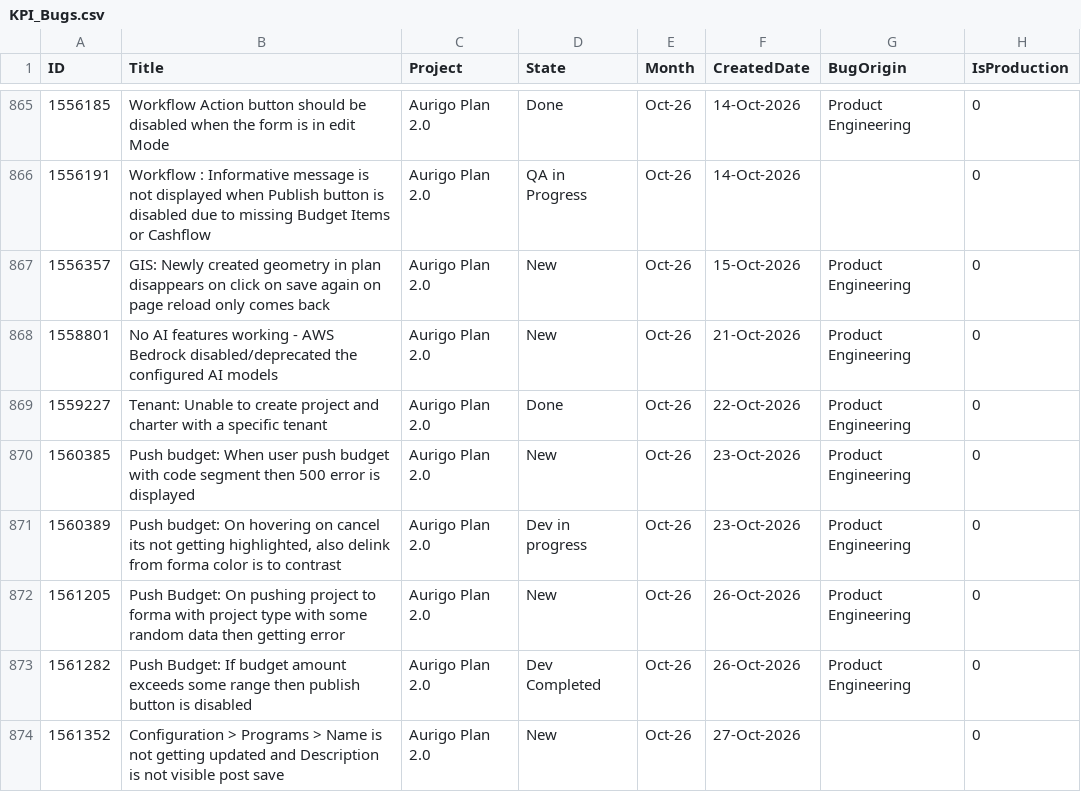
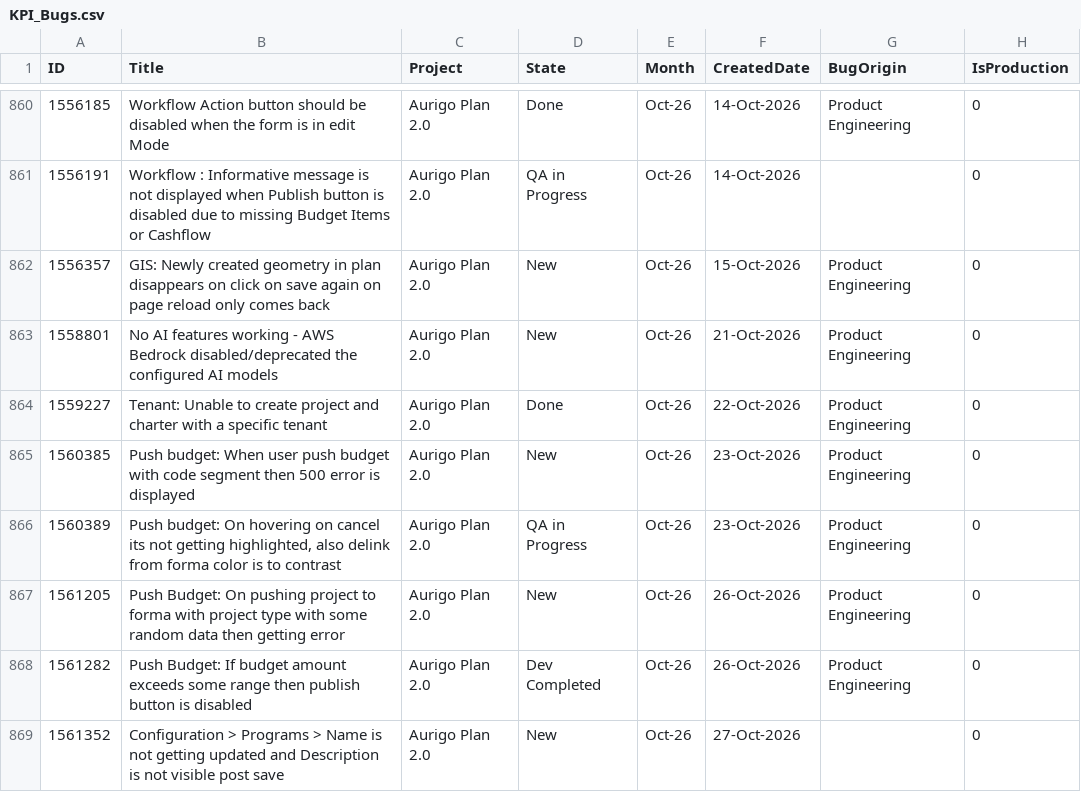
Before and after one commit to manishwali/Experiment, a CSV file: KPI_Bugs.csv, drawn as a sheet; only a part is shown, gaps mark what is left out; the diff covers the shown part only.

```diff
--- a/KPI_Bugs.csv
+++ b/KPI_Bugs.csv
@@ -870,3 +865,3 @@
 "1560385","Push budget: When user push budget with code segment then 500 error is displayed","Aurigo Plan 2.0","New","Oct-26","23-Oct-2026","Product Engineering","0"
-"1560389","Push budget: On hovering on cancel its not getting highlighted, also delink from forma color is to contrast","Aurigo Plan 2.0","Dev in progress","Oct-26","23-Oct-2026","Product Engineering","0"
+"1560389","Push budget: On hovering on cancel its not getting highlighted, also delink from forma color is to contrast","Aurigo Plan 2.0","QA in Progress","Oct-26","23-Oct-2026","Product Engineering","0"
 "1561205","Push Budget: On pushing project to forma with project type with some random data then getting error","Aurigo Plan 2.0","New","Oct-26","26-Oct-2026","Product Engineering","0"
```
Also changed, not shown: 4 added rows, 7 removed rows and 55 edited cells elsewhere in this file.
